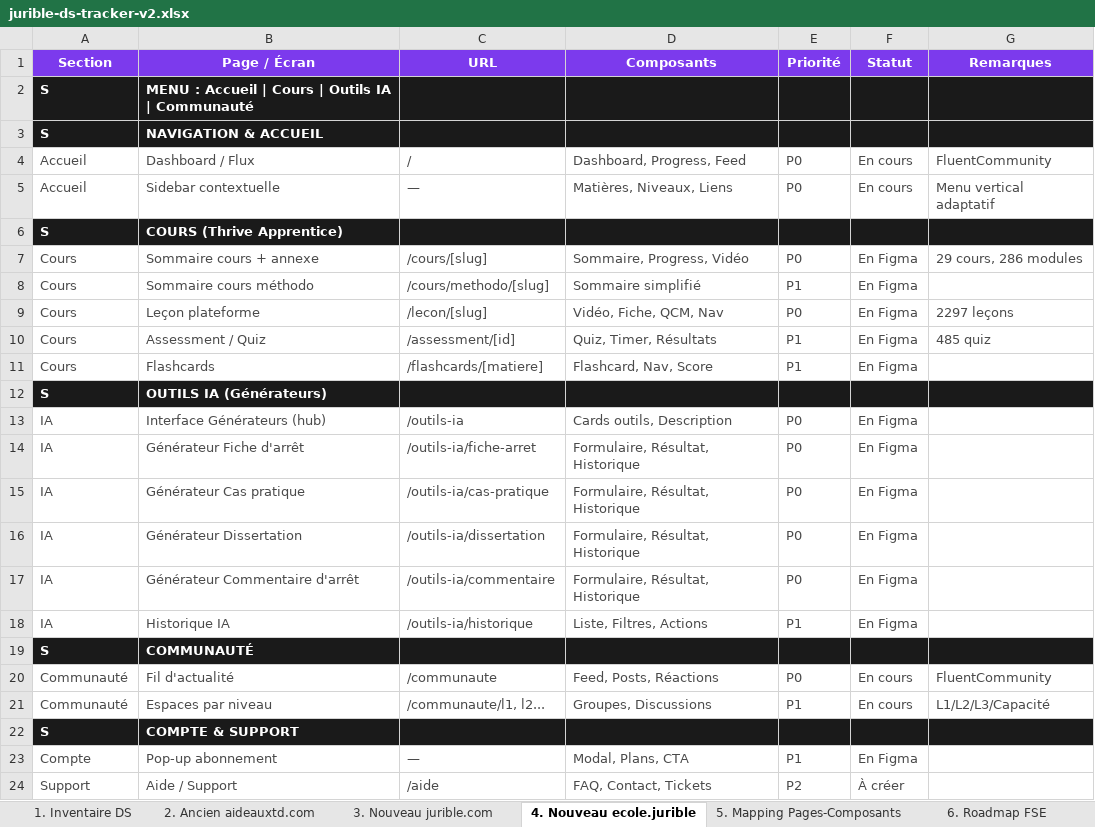
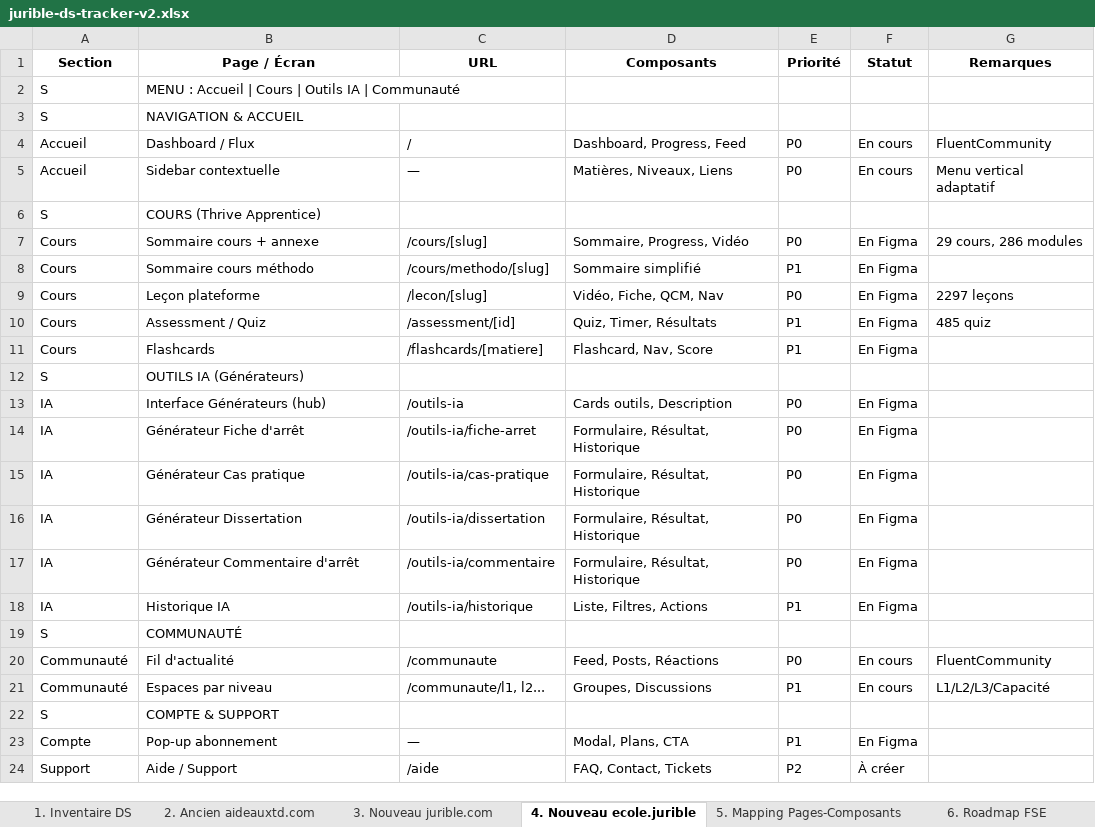
Before and after one commit to lorsene/jurible-design-system, an Excel workbook: tracker/jurible-ds-tracker-v2.xlsx, sheet 4. Nouveau ecole.jurible, drawn as a sheet; values as stored, in another font and other column widths than the file's, no borders; the diff names each change by its address in the sheet, - before the commit and + after, or states it on an @@ line.

```diff
--- a/tracker/jurible-ds-tracker-v2.xlsx (sheet 4. Nouveau ecole.jurible)
+++ b/tracker/jurible-ds-tracker-v2.xlsx (sheet 4. Nouveau ecole.jurible)
@@ A1:G1 fill: #7C3AED → none, text colour: #FFFFFF → black @@
-A2:B3 text colour: #FFFFFF
+A2:B3 text colour: black
-A2:G3 fill: #1A1A1A
+A2:G3 fill: none
-A2:B3 bold: on
+A2:B3 bold: off
-A4:G5 text colour: #4A4A4A
+A4:G5 text colour: black
-A6:B6 text colour: #FFFFFF
+A6:B6 text colour: black
-A6:G6 fill: #1A1A1A
+A6:G6 fill: none
-A6:B6 bold: on
+A6:B6 bold: off
-A7:G7 text colour: #4A4A4A
+A7:G7 text colour: black
-A8:F8 text colour: #4A4A4A
+A8:F8 text colour: black
-A9:G10 text colour: #4A4A4A
+A9:G10 text colour: black
-A11:F11 text colour: #4A4A4A
+A11:F11 text colour: black
-A12:B12 text colour: #FFFFFF
+A12:B12 text colour: black
-A12:G12 fill: #1A1A1A
+A12:G12 fill: none
-A12:B12 bold: on
+A12:B12 bold: off
-A13:F18 text colour: #4A4A4A
+A13:F18 text colour: black
-A19:B19 text colour: #FFFFFF
+A19:B19 text colour: black
-A19:G19 fill: #1A1A1A
+A19:G19 fill: none
-A19:B19 bold: on
+A19:B19 bold: off
-A20:G21 text colour: #4A4A4A
+A20:G21 text colour: black
-A22:B22 text colour: #FFFFFF
+A22:B22 text colour: black
-A22:G22 fill: #1A1A1A
+A22:G22 fill: none
-A22:B22 bold: on
+A22:B22 bold: off
-A23:F24 text colour: #4A4A4A
+A23:F24 text colour: black
```
Also changed, not shown: sheet 3. Nouveau jurible.com, sheet 2. Ancien aideauxtd.com, sheet 5. Mapping Pages-Composants, sheet 6. Roadmap FSE, sheet 8. Résumé & Tokens, sheet 1. Inventaire DS, 1 more sheet.
